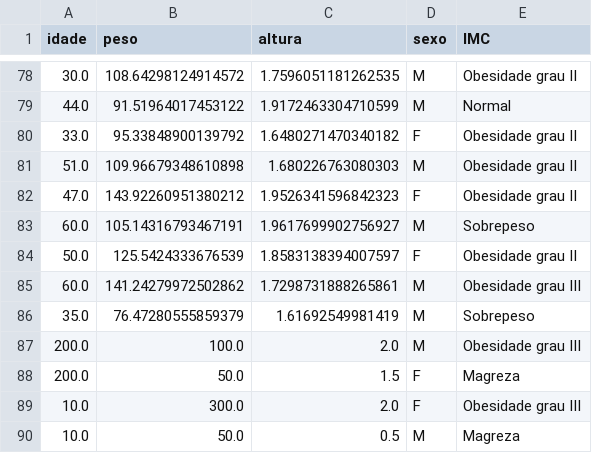
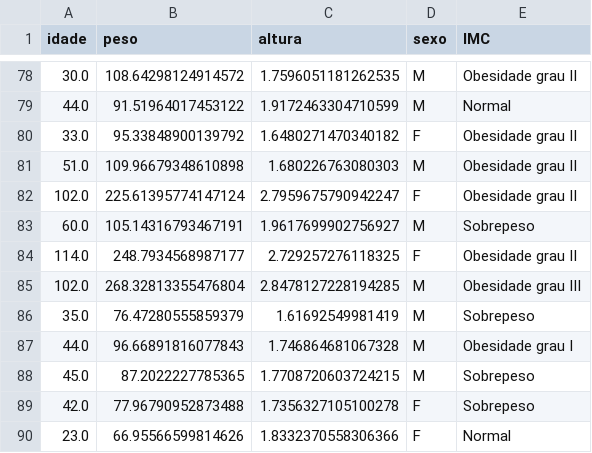
Before and after one commit to EldmanNunes/Datasets, a CSV file: Visualizacao/Dataset_Problema.csv, drawn as a sheet; only a part is shown, gaps mark what is left out.

Commit message:
Update Dataset_Problema.csv

```diff
--- a/Visualizacao/Dataset_Problema.csv
+++ b/Visualizacao/Dataset_Problema.csv
@@ -81,10 +81,10 @@ idade,peso,altura,sexo,IMC
 51.0,109.96679348610898,1.680226763080303,M,Obesidade grau II
-47.0,143.92260951380212,1.9526341596842323,F,Obesidade grau II
+102.0,225.61395774147124,2.7959675790942247,F,Obesidade grau II
 60.0,105.14316793467191,1.9617699902756927,M,Sobrepeso
-50.0,125.5424333676539,1.8583138394007597,F,Obesidade grau II
-60.0,141.24279972502862,1.7298731888265861,M,Obesidade grau III
+114.0,248.7934568987177,2.729257276118325,F,Obesidade grau II
+102.0,268.32813355476804,2.8478127228194285,M,Obesidade grau III
 35.0,76.47280555859379,1.61692549981419,M,Sobrepeso
-200.0,100.0,2.0,M,Obesidade grau III
-200.0,50.0,1.5,F,Magreza
-10.0,300.0,2.0,F,Obesidade grau III
-10.0,50.0,0.5,M,Magreza
+44.0,96.66891816077843,1.746864681067328,M,Obesidade grau I
+45.0,87.2022227785365,1.7708720603724215,M,Sobrepeso
+42.0,77.96790952873488,1.7356327105100278,F,Sobrepeso
+23.0,66.95566599814626,1.8332370558306366,F,Normal
```
